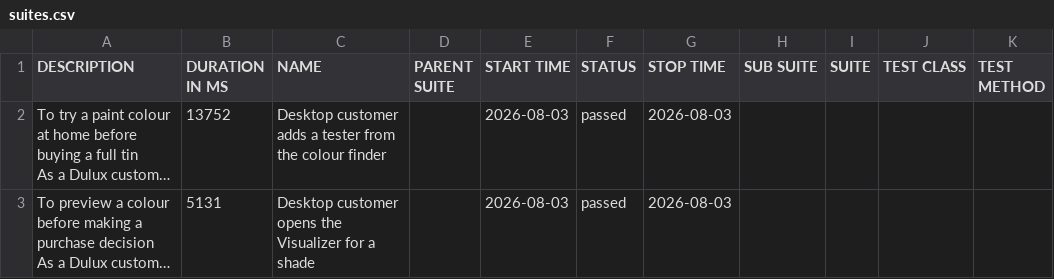
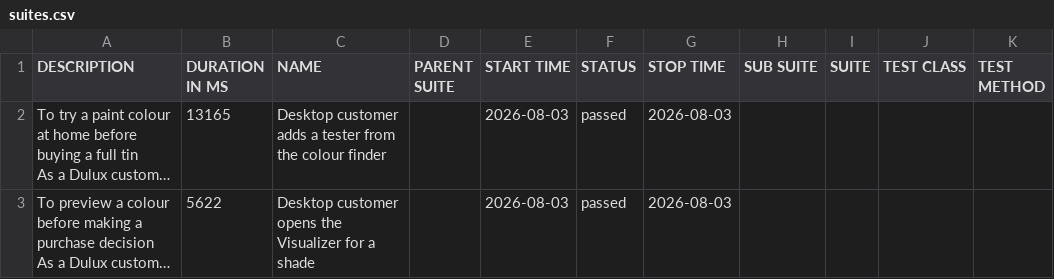
Before and after one commit to magdaU/playwright-python-dulux-uk, a CSV file: data/suites.csv, drawn as a sheet; long unchanged cells end in …; the diff names each change by its address in the sheet, - before the commit and + after, or states it on an @@ line.

```diff
--- a/data/suites.csv
+++ b/data/suites.csv
-B2 (DURATION IN MS): 13752
+B2 (DURATION IN MS): 13165
-B3 (DURATION IN MS): 5131
+B3 (DURATION IN MS): 5622
```
Also changed, not shown: 24 other files.
